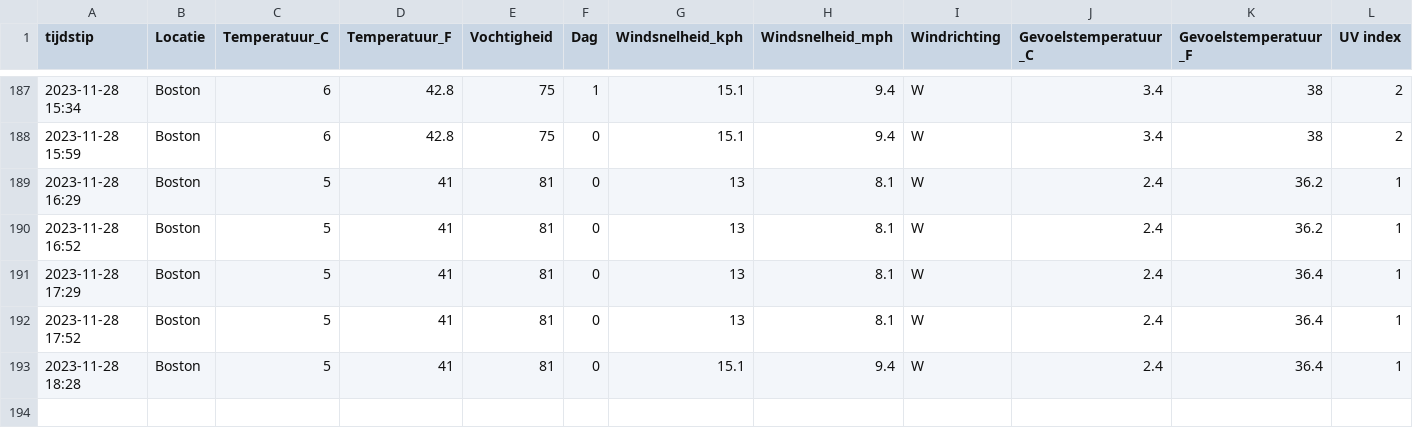
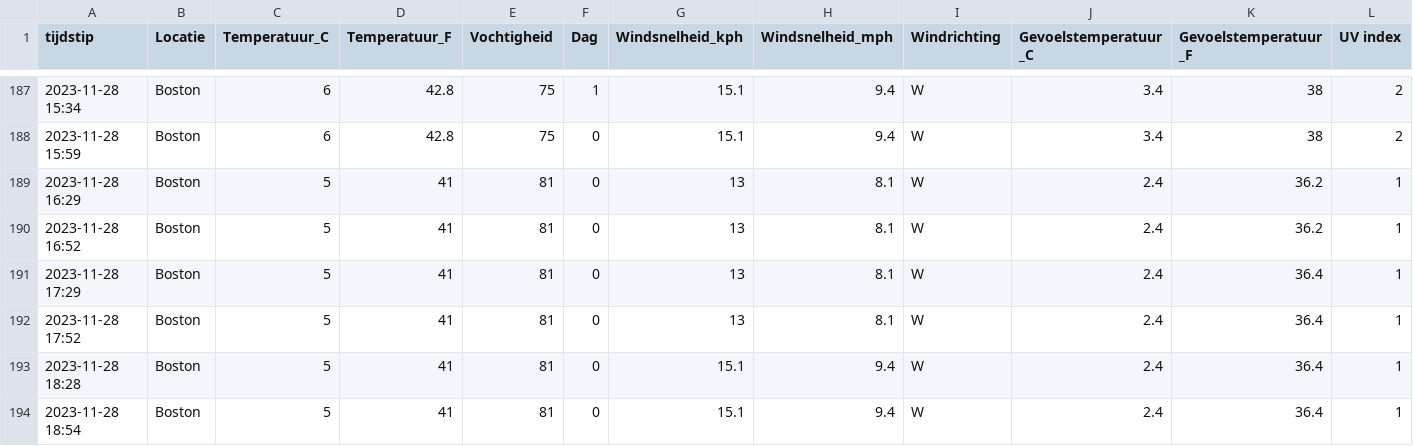
Before and after one commit to TomDeganck/AutomatieLinuxForDataScientist, a CSV file: data_storage/output.csv, drawn as a sheet; only a part is shown, gaps mark what is left out.

```diff
--- a/data_storage/output.csv
+++ b/data_storage/output.csv
@@ -193 +193,2 @@ tijdstip,Locatie,Temperatuur_C,Temperatuur_F,Vochtigheid,Dag,Windsnelheid_kph,Wi
 "2023-11-28 18:28","Boston",5,41,81,0,15.1,9.4,"W",2.4,36.4,1
+"2023-11-28 18:54","Boston",5,41,81,0,15.1,9.4,"W",2.4,36.4,1
```
Also changed, not shown: 3 other files.
